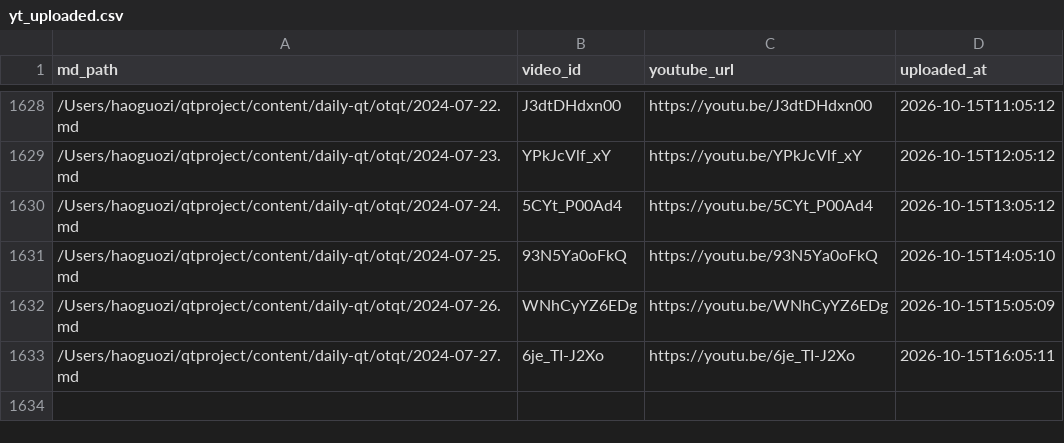
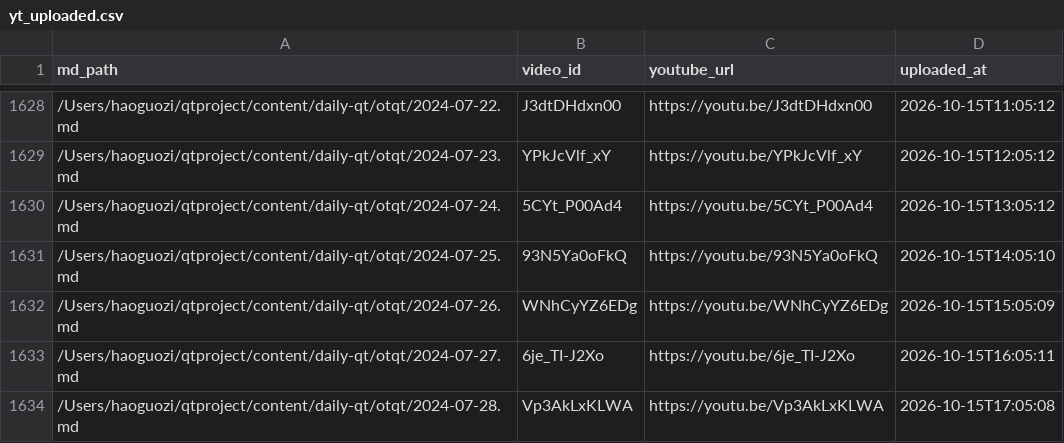
Before and after one commit to aweholy777/aweholy777.github.io, a CSV file: video-pipeline/yt_uploaded.csv, drawn as a sheet; only a part is shown, gaps mark what is left out; the diff names each change by its address in the sheet, - before the commit and + after, or states it on an @@ line.

Commit message:
mac upload: 2026-10-15 17:05

```diff
--- a/video-pipeline/yt_uploaded.csv
+++ b/video-pipeline/yt_uploaded.csv
+row 1634: /Users/haoguozi/qtproject/content/daily-qt/otqt/2024-07-28.md | Vp3AkLxKLWA | https://youtu.be/Vp3AkLxKLWA | 2026-10-15T17:05:08
```
Also changed, not shown: 3 other files.
